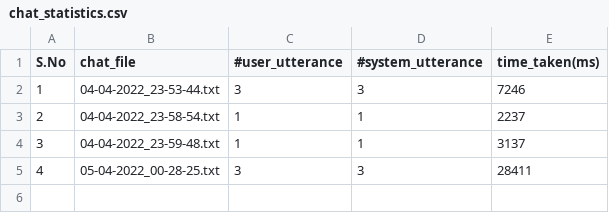
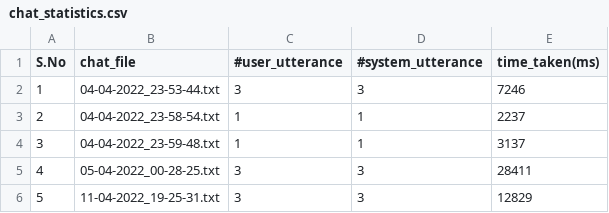
Before and after one commit to BrianW2301/csce-240-02-spring2022-programs, a CSV file: prog5-sessionlogger/data/chat_sessions/chat_statistics.csv, drawn as a sheet.

Commit message:
prog6

```diff
--- a/prog5-sessionlogger/data/chat_sessions/chat_statistics.csv
+++ b/prog5-sessionlogger/data/chat_sessions/chat_statistics.csv
@@ -5 +5,2 @@ S.No,	chat_file,	#user_utterance,	#system_utterance,	time_taken(ms)
 4, 05-04-2022_00-28-25.txt, 3, 3, 28411
+5, 11-04-2022_19-25-31.txt, 3, 3, 12829
```
Also changed, not shown: 39 other files.
